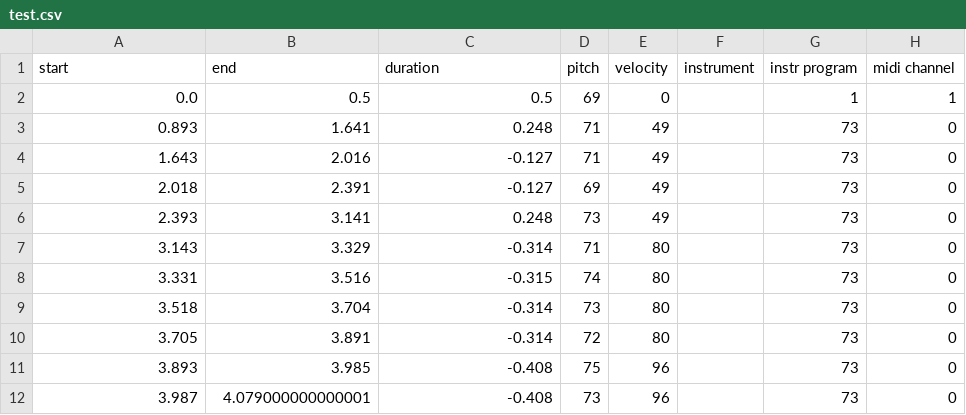
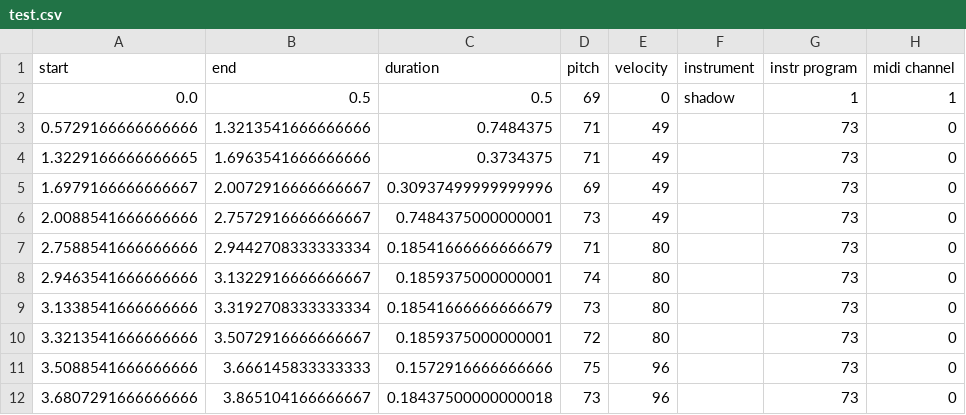
Before and after one commit to Nemecxpetr/diplomova_prace, a CSV file: data/CSV/test.csv, drawn as a sheet; only a part is shown; the diff covers the shown part only.

```diff
--- a/data/CSV/test.csv
+++ b/data/CSV/test.csv
@@ -1,12 +1,12 @@
 start,end,duration,pitch,velocity,instrument,instr program,midi channel
-0.0,0.5,0.5,69,0, ,1,1
-0.893,1.641,0.248,71,49,,73,0
-1.643,2.016,-0.127,71,49,,73,0
-2.018,2.391,-0.127,69,49,,73,0
-2.393,3.141,0.248,73,49,,73,0
-3.143,3.329,-0.314,71,80,,73,0
-3.331,3.516,-0.315,74,80,,73,0
-3.518,3.704,-0.314,73,80,,73,0
-3.705,3.891,-0.314,72,80,,73,0
-3.893,3.985,-0.408,75,96,,73,0
-3.987,4.079000000000001,-0.408,73,96,,73,0
+0.0,0.5,0.5,69,0,shadow,1,1
+0.5729166666666666,1.3213541666666666,0.7484375,71,49,,73,0
+1.3229166666666665,1.6963541666666666,0.3734375,71,49,,73,0
+1.6979166666666667,2.0072916666666667,0.30937499999999996,69,49,,73,0
+2.0088541666666666,2.7572916666666667,0.7484375000000001,73,49,,73,0
+2.7588541666666666,2.9442708333333334,0.18541666666666679,71,80,,73,0
+2.9463541666666666,3.1322916666666667,0.1859375000000001,74,80,,73,0
+3.1338541666666666,3.3192708333333334,0.18541666666666679,73,80,,73,0
+3.3213541666666666,3.5072916666666667,0.1859375000000001,72,80,,73,0
+3.5088541666666666,3.666145833333333,0.1572916666666666,75,96,,73,0
+3.6807291666666666,3.865104166666667,0.18437500000000018,73,96,,73,0
```
Also changed, not shown: 72 edited cells elsewhere in this file, data/CSV/dtw_test.csv, 19 other files.
